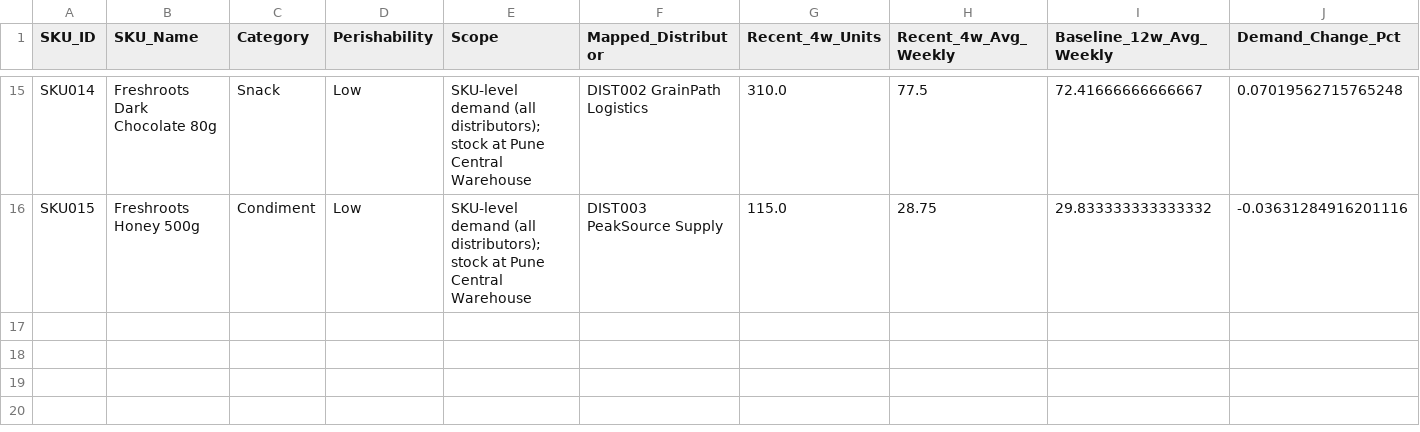
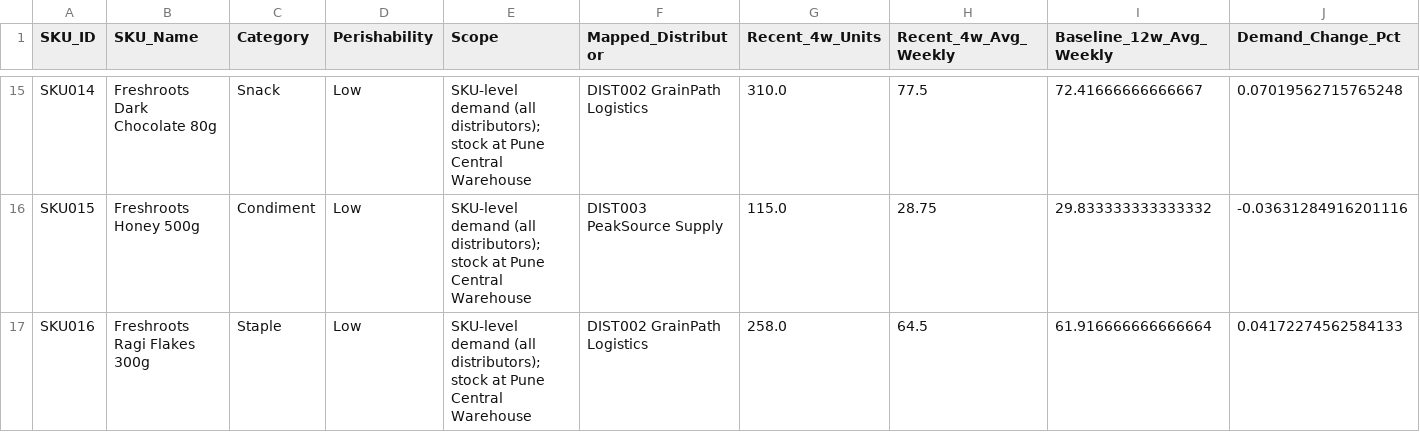
Before and after one commit to Cruel-creator/freshroots-planner, a CSV file: reports/recommendations_example.csv, drawn as a sheet; only a part is shown, gaps mark what is left out; rows hold the shown columns only; the diff names each change by its address in the sheet, - before the commit and + after, or states it on an @@ line.

```diff
--- a/reports/recommendations_example.csv
+++ b/reports/recommendations_example.csv
+row 17: SKU016 | Freshroots Ragi Flakes 300g | Staple | Low | SKU-level demand (all distributors); stock at Pune Central Warehouse | DIST002 GrainPath Logistics | 258.0 | 64.5 | 61.916666666666664 | 0.04172274562584133
```
Also changed, not shown: data/raw/current_inventory.csv, data/raw/sku_master.csv, 12 other files.
